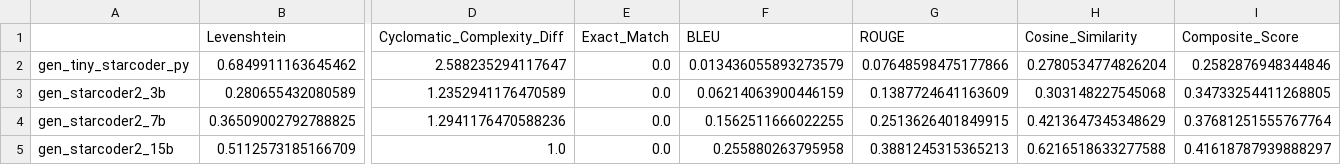
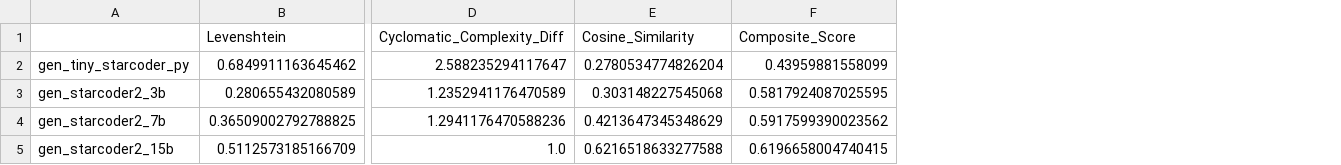
Before and after one commit to RedVelvetSky/SplitNComplete, a CSV file: 7 Evaluation Results/PythonFunc/results_sum.csv, drawn as a sheet; only a part is shown, gaps mark what is left out; removed rows and columns are numbered as before the commit, all else as after; the diff names each change by its address in the sheet, - before the commit and + after, or states it on an @@ line.

```diff
--- a/7 Evaluation Results/PythonFunc/results_sum.csv
+++ b/7 Evaluation Results/PythonFunc/results_sum.csv
-column E (Exact_Match), rows 2-5: all 0.0
-column F (BLEU), rows 2-5: 0.013436055893273579 | 0.06214063900446159 | 0.1562511666022255 | 0.255880263795958
-column G (ROUGE), rows 2-5: 0.07648598475177866 | 0.1387724641163609 | 0.2513626401849915 | 0.3881245315365213
-F2 (Composite_Score): 0.2582876948344846
+F2 (Composite_Score): 0.43959881558099
-F3 (Composite_Score): 0.34733254411268805
+F3 (Composite_Score): 0.5817924087025595
-F4 (Composite_Score): 0.37681251555767764
+F4 (Composite_Score): 0.5917599390023562
-F5 (Composite_Score): 0.41618787939888297
+F5 (Composite_Score): 0.6196658004740415
```
Also changed, not shown: 3 other files.
